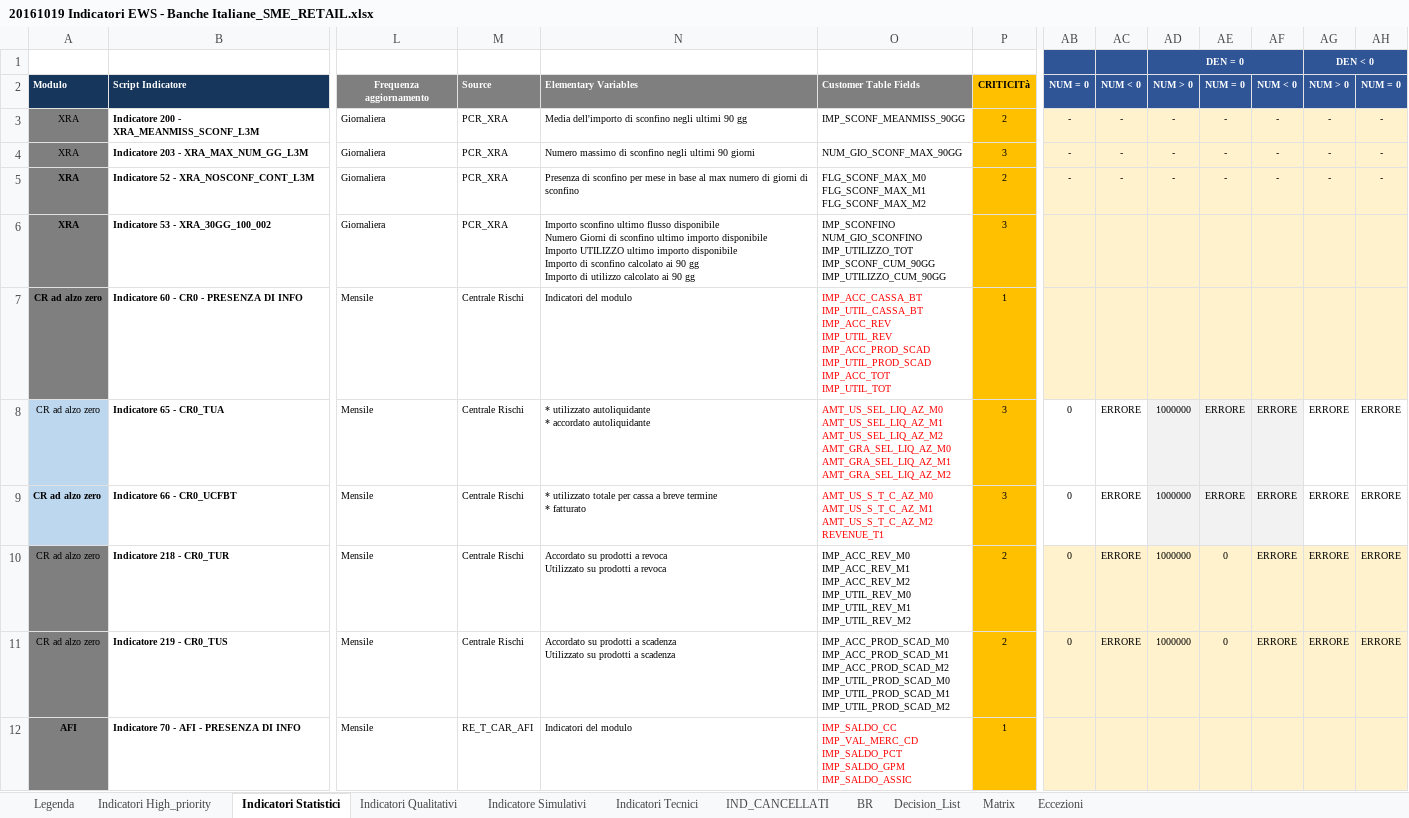
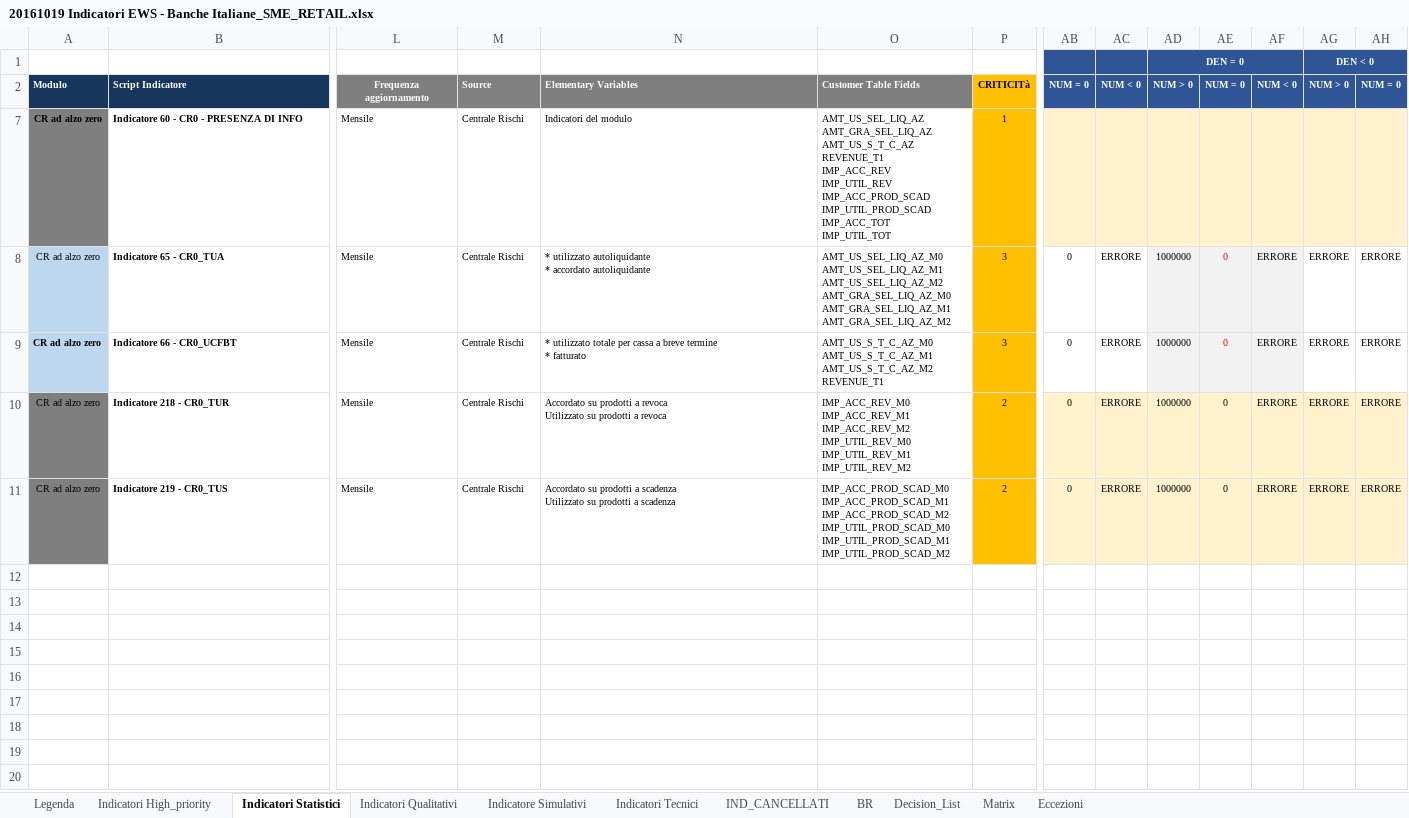
Before and after one commit to cybertop35/intelliJConf, an Excel workbook: earlywarning-pom/Document/SpecificheIndicatori/20161019 Indicatori EWS - Banche Italiane_SME_RETAIL.xlsx, sheet Indicatori Statistici, drawn as a sheet; only a part is shown, gaps mark what is left out; values as stored, in another font and other column widths than the file's, no borders; conditional formats not drawn; rows hold the shown columns only; ↵ is a line break in a cell; the diff covers the shown part only; the diff names each change by its address in the sheet, - before the commit and + after, or states it on an @@ line.

Commit message:
Modifica campi

```diff
--- a/earlywarning-pom/Document/SpecificheIndicatori/20161019 Indicatori EWS - Banche Italiane_SME_RETAIL.xlsx (sheet Indicatori Statistici)
+++ b/earlywarning-pom/Document/SpecificheIndicatori/20161019 Indicatori EWS - Banche Italiane_SME_RETAIL.xlsx (sheet Indicatori Statistici)
@@ row 3 hidden: XRA | Indicatore 200 - XRA_MEANMISS_SCONF_L3M | Giornaliera | PCR_XRA | Media dell'importo di sconfino negli ultimi 90 gg | IMP_SCONF_MEANMISS_90GG | 2 | - | - | - | - | - | - | - @@
@@ row 4 hidden: XRA | Indicatore 203 - XRA_MAX_NUM_GG_L3M | Giornaliera | PCR_XRA | Numero massimo di sconfino negli ultimi 90 giorni | NUM_GIO_SCONF_MAX_90GG | 3 | - | - | - | - | - | - | - @@
@@ row 5 hidden: XRA | Indicatore 52 - XRA_NOSCONF_CONT_L3M | Giornaliera | PCR_XRA | Presenza di sconfino per mese in base al max numero di giorni di sconfino | FLG_SCONF_MAX_M0 ↵ FLG_SCONF_MAX_M1 ↵ FLG_SCONF_MAX_M2 | 2 | - | - | - | - | - | - | - @@
@@ row 6 hidden: XRA | Indicatore 53 - XRA_30GG_100_002 | Giornaliera | PCR_XRA | Importo sconfino ultimo flusso disponibile ↵ Numero Giorni di sconfino ultimo importo disponibile ↵ Importo UTILIZZO ultimo importo disponibile ↵ Importo di sconfino calcolato ai 90 gg ↵ Importo di utilizzo calcolato ai 90 gg | IMP_SCONFINO ↵ NUM_GIO_SCONFINO ↵ IMP_UTILIZZO_TOT ↵ IMP_SCONF_CUM_90GG ↵ IMP_UTILIZZO_CUM_90GG | 3 @@
-O7: IMP_ACC_CASSA_BT ↵ IMP_UTIL_CASSA_BT ↵ IMP_ACC_REV ↵ IMP_UTIL_REV…
+O7: AMT_US_SEL_LIQ_AZ ↵ AMT_GRA_SEL_LIQ_AZ ↵ AMT_US_S_T_C_AZ ↵ REVENUE_T1 ↵ IMP_ACC_REV ↵ IMP_UTIL_REV…
-O7:O9 text colour: #FF0000
+O7:O9 text colour: black
-AE8:AE9: ERRORE
+AE8:AE9: 0
-AE8:AE9 text colour: black
+AE8:AE9 text colour: #FF0000
@@ row 12 hidden: AFI | Indicatore 70 - AFI - PRESENZA DI INFO | Mensile | RE_T_CAR_AFI | Indicatori del modulo | IMP_SALDO_CC ↵ IMP_VAL_MERC_CD ↵ IMP_SALDO_PCT ↵ IMP_SALDO_GPM ↵ IMP_SALDO_ASSIC | 1 @@
```
Also changed, not shown: 21 hidden or unhidden rows elsewhere in this sheet, sheet Indicatore Simulativi.
